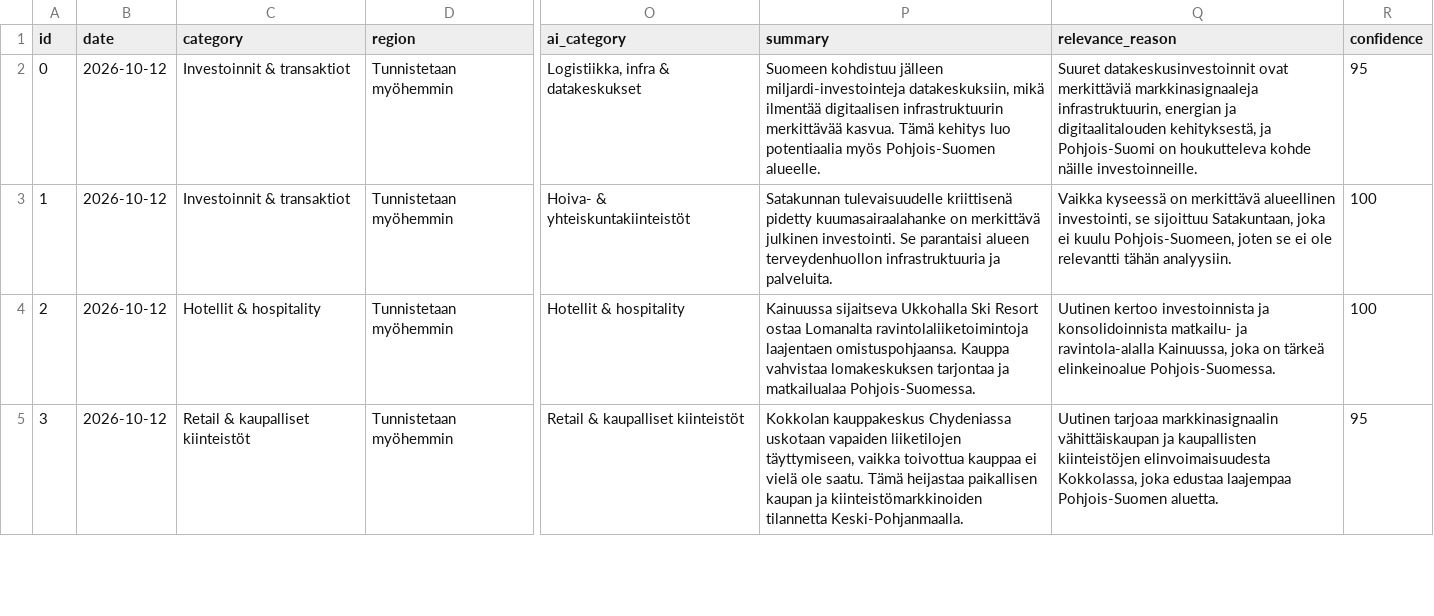
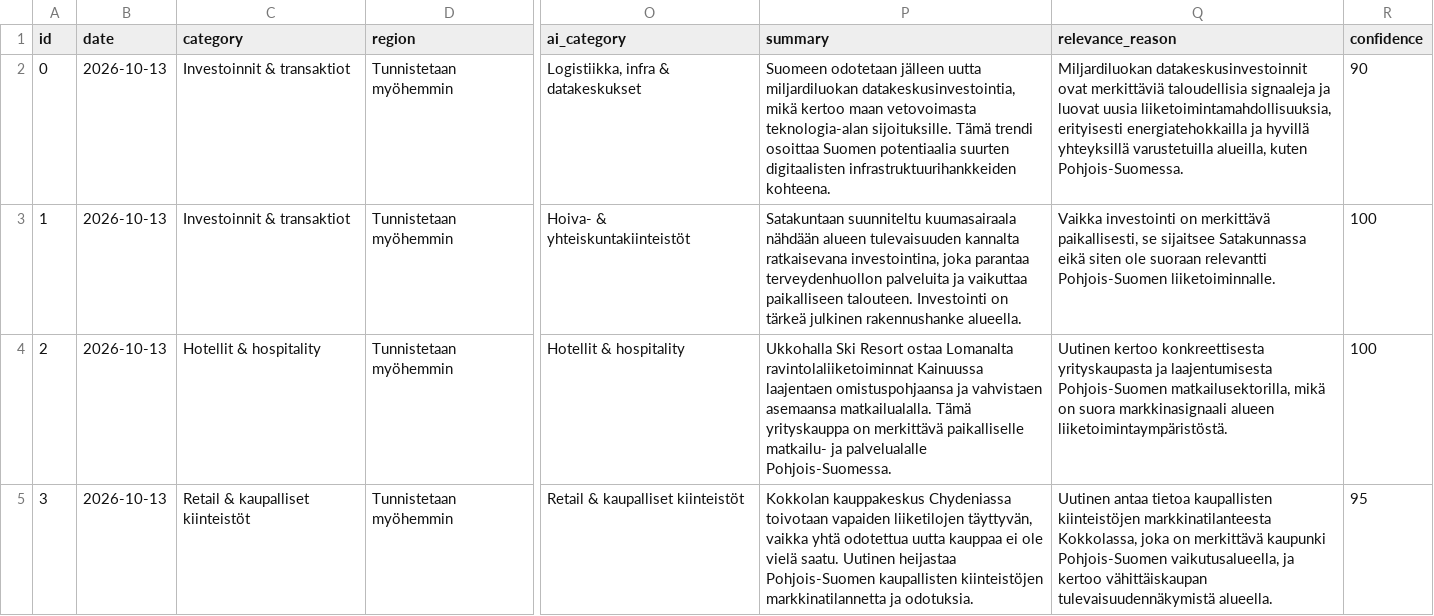
Before and after one commit to Annijy/BBF-dashboard, a CSV file: data_ai_analyzed.csv, drawn as a sheet; only a part is shown, gaps mark what is left out; the diff covers the shown part only; the diff names each change by its address in the sheet, - before the commit and + after, or states it on an @@ line.

```diff
--- a/data_ai_analyzed.csv
+++ b/data_ai_analyzed.csv
-B2:B5 (date): 2026-10-12
+B2:B5 (date): 2026-10-13
-P2 (summary): Suomeen kohdistuu jälleen miljardi-investointeja datakeskuksiin, mikä ilmentää digitaalisen infrastruktuurin merkittävää kasvua. Tämä kehitys luo potentiaalia myös Pohjois-Suomen alueelle.
+P2 (summary): Suomeen odotetaan jälleen uutta miljardiluokan datakeskusinvestointia, mikä kertoo maan vetovoimasta teknologia-alan sijoituksille. Tämä trendi osoittaa Suomen potentiaalia suurten digitaalisten infrastruktuurihankkeiden kohteena.
-Q2 (relevance_reason): Suuret datakeskusinvestoinnit ovat merkittäviä markkinasignaaleja infrastruktuurin, energian ja digitaalitalouden kehityksestä, ja Pohjois-Suomi on houkutteleva kohde näille investoinneille.
+Q2 (relevance_reason): Miljardiluokan datakeskusinvestoinnit ovat merkittäviä taloudellisia signaaleja ja luovat uusia liiketoimintamahdollisuuksia, erityisesti energiatehokkailla ja hyvillä yhteyksillä varustetuilla alueilla, kuten Pohjois-Suomessa.
-R2 (confidence): 95
+R2 (confidence): 90
-P3 (summary): Satakunnan tulevaisuudelle kriittisenä pidetty kuumasairaalahanke on merkittävä julkinen investointi. Se parantaisi alueen terveydenhuollon infrastruktuuria ja palveluita.
+P3 (summary): Satakuntaan suunniteltu kuumasairaala nähdään alueen tulevaisuuden kannalta ratkaisevana investointina, joka parantaa terveydenhuollon palveluita ja vaikuttaa paikalliseen talouteen. Investointi on tärkeä julkinen rakennushanke alueella.
-Q3 (relevance_reason): Vaikka kyseessä on merkittävä alueellinen investointi, se sijoittuu Satakuntaan, joka ei kuulu Pohjois-Suomeen, joten se ei ole relevantti tähän analyysiin.
+Q3 (relevance_reason): Vaikka investointi on merkittävä paikallisesti, se sijaitsee Satakunnassa eikä siten ole suoraan relevantti Pohjois-Suomen liiketoiminnalle.
-P4 (summary): Kainuussa sijaitseva Ukkohalla Ski Resort ostaa Lomanalta ravintolaliiketoimintoja laajentaen omistuspohjaansa. Kauppa vahvistaa lomakeskuksen tarjontaa ja matkailualaa Pohjois-Suomessa.
+P4 (summary): Ukkohalla Ski Resort ostaa Lomanalta ravintolaliiketoiminnat Kainuussa laajentaen omistuspohjaansa ja vahvistaen asemaansa matkailualalla. Tämä yrityskauppa on merkittävä paikalliselle matkailu- ja palvelualalle Pohjois-Suomessa.
-Q4 (relevance_reason): Uutinen kertoo investoinnista ja konsolidoinnista matkailu- ja ravintola-alalla Kainuussa, joka on tärkeä elinkeinoalue Pohjois-Suomessa.
+Q4 (relevance_reason): Uutinen kertoo konkreettisesta yrityskaupasta ja laajentumisesta Pohjois-Suomen matkailusektorilla, mikä on suora markkinasignaali alueen liiketoimintaympäristöstä.
-P5 (summary): …kauppakeskus Chydeniassa uskotaan vapaiden liiketilojen täyttymiseen, vaikka toivottua kauppaa ei vielä ole saatu. Tämä heijastaa paikallisen kaupan ja kiinteistömarkkinoiden tilannetta Keski-Pohjanmaalla.
+P5 (summary): …kauppakeskus Chydeniassa toivotaan vapaiden liiketilojen täyttyvän, vaikka yhtä odotettua uutta kauppaa ei ole vielä saatu. Uutinen heijastaa Pohjois-Suomen kaupallisten kiinteistöjen markkinatilannetta ja odotuksia.
-Q5 (relevance_reason): Uutinen tarjoaa markkinasignaalin vähittäiskaupan ja kaupallisten kiinteistöjen elinvoimaisuudesta Kokkolassa, joka edustaa laajempaa Pohjois-Suomen aluetta.
+Q5 (relevance_reason): Uutinen antaa tietoa kaupallisten kiinteistöjen markkinatilanteesta Kokkolassa, joka on merkittävä kaupunki Pohjois-Suomen vaikutusalueella, ja kertoo vähittäiskaupan tulevaisuudennäkymistä alueella.
```
Also changed, not shown: 34 edited cells elsewhere in this file, data.csv, data_scored.csv.
